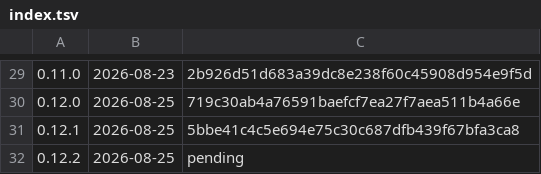
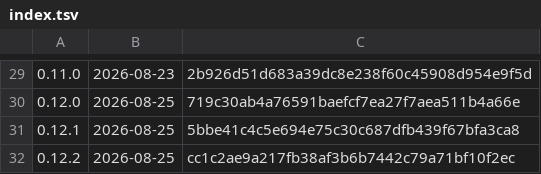
Before and after one commit to k-k1/agent-fleet, a TSV file: deploy/release/notes/index.tsv, drawn as a sheet; only a part is shown, gaps mark what is left out.

```diff
--- a/deploy/release/notes/index.tsv
+++ b/deploy/release/notes/index.tsv
@@ -31,2 +31,2 @@
 0.12.1	2026-08-25	5bbe41c4c5e694e75c30c687dfb439f67bfa3ca8
-0.12.2	2026-08-25	pending
+0.12.2	2026-08-25	cc1c2ae9a217fb38af3b6b7442c79a71bf10f2ec
```
